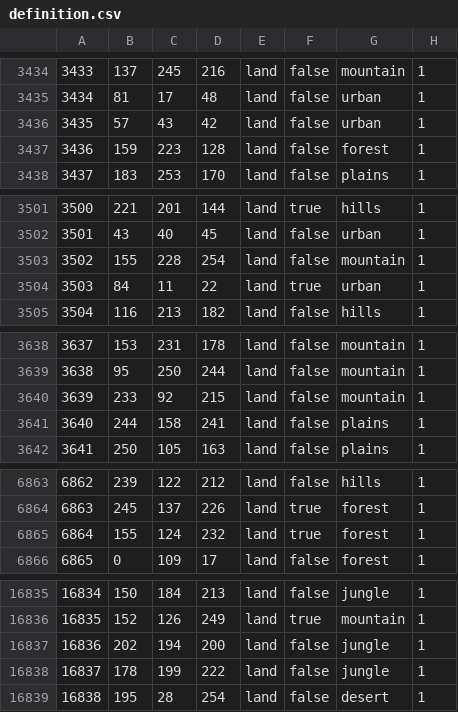
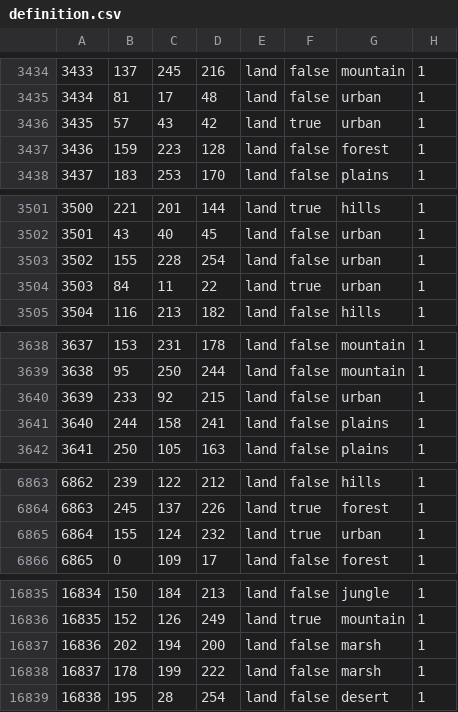
Before and after one commit to IvashkaGovnov/United-Trash-Mod, a CSV file: map/definition.csv, drawn as a sheet; only a part is shown, gaps mark what is left out; the diff covers the shown part only.

```diff
--- a/map/definition.csv
+++ b/map/definition.csv
@@ -3435,3 +3435,3 @@
 3434;81;17;48;land;false;urban;1
-3435;57;43;42;land;false;urban;1
+3435;57;43;42;land;true;urban;1
 3436;159;223;128;land;false;forest;1
@@ -3502,3 +3502,3 @@
 3501;43;40;45;land;false;urban;1
-3502;155;228;254;land;false;mountain;1
+3502;155;228;254;land;false;urban;1
 3503;84;11;22;land;true;urban;1
@@ -3639,3 +3639,3 @@
 3638;95;250;244;land;false;mountain;1
-3639;233;92;215;land;false;mountain;1
+3639;233;92;215;land;false;urban;1
 3640;244;158;241;land;false;plains;1
@@ -6864,3 +6864,3 @@
 6863;245;137;226;land;true;forest;1
-6864;155;124;232;land;true;forest;1
+6864;155;124;232;land;true;urban;1
 6865;0;109;17;land;false;forest;1
@@ -16836,4 +16836,4 @@
 16835;152;126;249;land;true;mountain;1
-16836;202;194;200;land;false;jungle;1
-16837;178;199;222;land;false;jungle;1
+16836;202;194;200;land;false;marsh;1
+16837;178;199;222;land;false;marsh;1
 16838;195;28;254;land;false;desert;1
```
Also changed, not shown: 8 edited cells elsewhere in this file, 20 other files.
